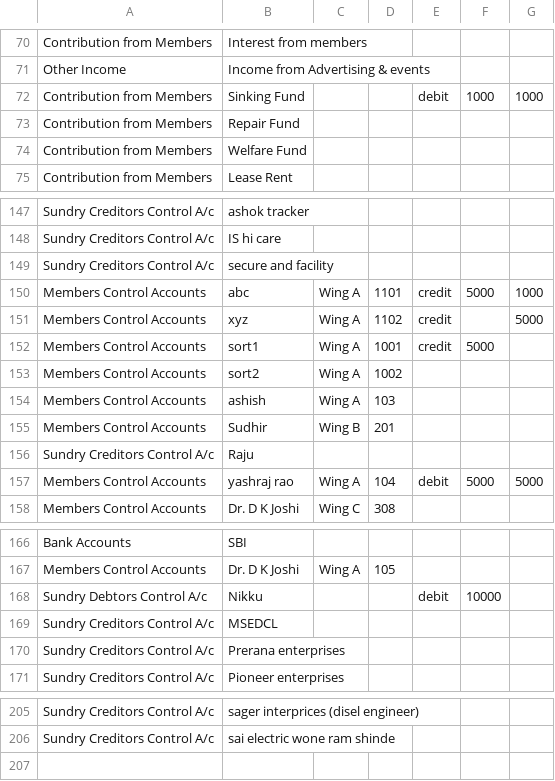
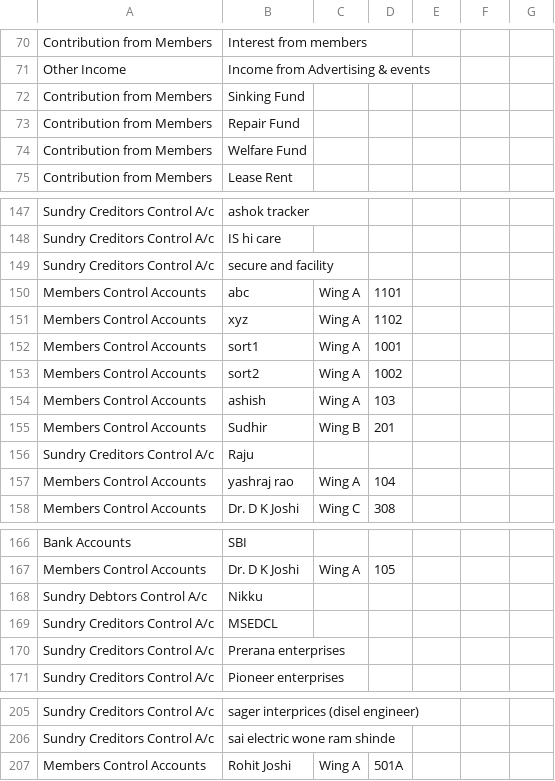
Before and after one commit to Shelunagori/Housingmatters, a CSV file: app/webroot/openig_balance_csv_file/1.csv, drawn as a sheet; only a part is shown, gaps mark what is left out; the diff names each change by its address in the sheet, - before the commit and + after, or states it on an @@ line.

```diff
--- a/app/webroot/openig_balance_csv_file/1.csv
+++ b/app/webroot/openig_balance_csv_file/1.csv
-E72: debit
+E72: (empty)
-F72: 1000
+F72: (empty)
-G72: 1000
+G72: (empty)
-E150:E152: credit
+E150:E152: (empty)
-F150: 5000
+F150: (empty)
-G150: 1000
+G150: (empty)
-G151: 5000
+G151: (empty)
-F152: 5000
+F152: (empty)
-E157: debit
+E157: (empty)
-F157: 5000
+F157: (empty)
-G157: 5000
+G157: (empty)
-E168: debit
+E168: (empty)
-F168: 10000
+F168: (empty)
+row 207: Members Control Accounts | Rohit Joshi | Wing A | 501A
```
Also changed, not shown: app/webroot/Bank_Receipt_csv_files/1.csv, app/webroot/csv_file/expense_tracker_import.csv, 4 other files.
